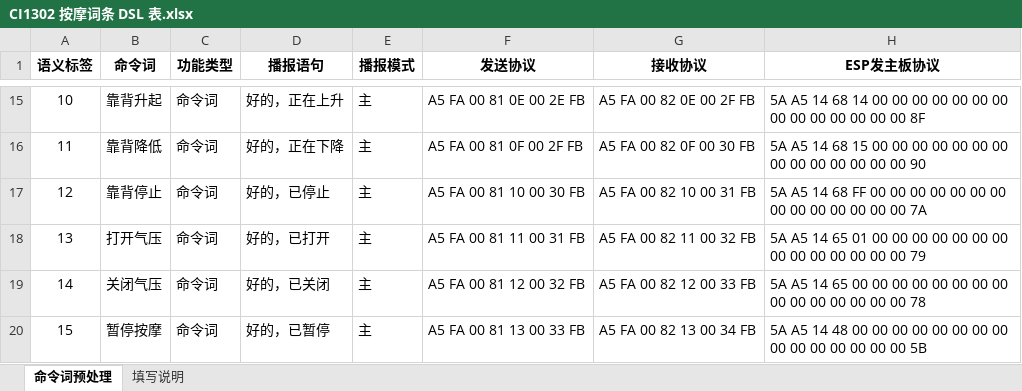
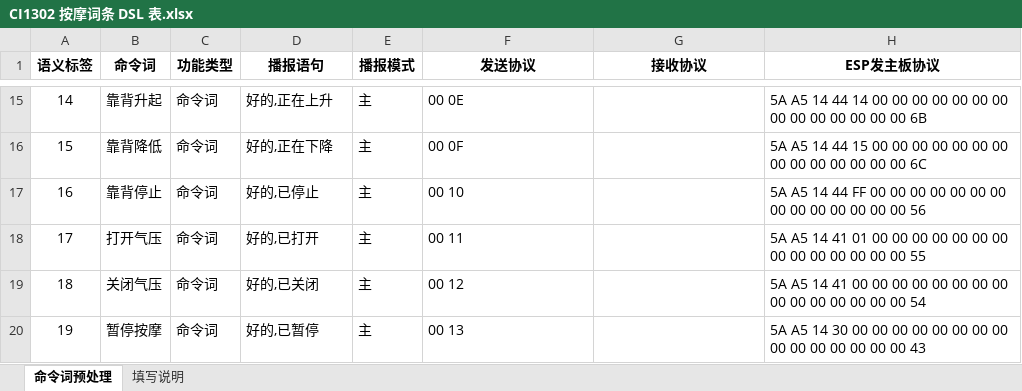
Before and after one commit to Cakk0708/skill-hub, an Excel workbook: skills/lingyang-ci1302-protocol-analysis/references/CI1302 按摩词条 DSL 表.xlsx, sheet 命令词预处理, drawn as a sheet; only a part is shown, gaps mark what is left out; values as stored, in another font and other column widths than the file's, no borders; the diff covers the shown part only; the diff names each change by its address in the sheet, - before the commit and + after, or states it on an @@ line.

```diff
--- a/skills/lingyang-ci1302-protocol-analysis/references/CI1302 按摩词条 DSL 表.xlsx (sheet 命令词预处理)
+++ b/skills/lingyang-ci1302-protocol-analysis/references/CI1302 按摩词条 DSL 表.xlsx (sheet 命令词预处理)
-A15 (语义标签): 10
+A15 (语义标签): 14
-D15 (播报语句): 好的，正在上升
+D15 (播报语句): 好的,正在上升
-F15 (发送协议): A5 FA 00 81 0E 00 2E FB
+F15 (发送协议): 00 0E
-G15 (接收协议): A5 FA 00 82 0E 00 2F FB
+G15 (接收协议): (empty)
-H15 (ESP发主板协议): …A5 14 68 14 00 00 00 00 00 00 00 00 00 00 00 00 00 00 8F
+H15 (ESP发主板协议): …A5 14 44 14 00 00 00 00 00 00 00 00 00 00 00 00 00 00 6B
-A16 (语义标签): 11
+A16 (语义标签): 15
-D16 (播报语句): 好的，正在下降
+D16 (播报语句): 好的,正在下降
-F16 (发送协议): A5 FA 00 81 0F 00 2F FB
+F16 (发送协议): 00 0F
-G16 (接收协议): A5 FA 00 82 0F 00 30 FB
+G16 (接收协议): (empty)
-H16 (ESP发主板协议): …A5 14 68 15 00 00 00 00 00 00 00 00 00 00 00 00 00 00 90
+H16 (ESP发主板协议): …A5 14 44 15 00 00 00 00 00 00 00 00 00 00 00 00 00 00 6C
-A17 (语义标签): 12
+A17 (语义标签): 16
-D17 (播报语句): 好的，已停止
+D17 (播报语句): 好的,已停止
-F17 (发送协议): A5 FA 00 81 10 00 30 FB
+F17 (发送协议): 00 10
-G17 (接收协议): A5 FA 00 82 10 00 31 FB
+G17 (接收协议): (empty)
-H17 (ESP发主板协议): …A5 14 68 FF 00 00 00 00 00 00 00 00 00 00 00 00 00 00 7A
+H17 (ESP发主板协议): …A5 14 44 FF 00 00 00 00 00 00 00 00 00 00 00 00 00 00 56
-A18 (语义标签): 13
+A18 (语义标签): 17
-D18 (播报语句): 好的，已打开
+D18 (播报语句): 好的,已打开
-F18 (发送协议): A5 FA 00 81 11 00 31 FB
+F18 (发送协议): 00 11
-G18 (接收协议): A5 FA 00 82 11 00 32 FB
+G18 (接收协议): (empty)
-H18 (ESP发主板协议): …A5 14 65 01 00 00 00 00 00 00 00 00 00 00 00 00 00 00 79
+H18 (ESP发主板协议): …A5 14 41 01 00 00 00 00 00 00 00 00 00 00 00 00 00 00 55
-A19 (语义标签): 14
+A19 (语义标签): 18
-D19 (播报语句): 好的，已关闭
+D19 (播报语句): 好的,已关闭
-F19 (发送协议): A5 FA 00 81 12 00 32 FB
+F19 (发送协议): 00 12
-G19 (接收协议): A5 FA 00 82 12 00 33 FB
+G19 (接收协议): (empty)
-H19 (ESP发主板协议): …A5 14 65 00 00 00 00 00 00 00 00 00 00 00 00 00 00 00 78
+H19 (ESP发主板协议): …A5 14 41 00 00 00 00 00 00 00 00 00 00 00 00 00 00 00 54
-A20 (语义标签): 15
+A20 (语义标签): 19
-D20 (播报语句): 好的，已暂停
+D20 (播报语句): 好的,已暂停
-F20 (发送协议): A5 FA 00 81 13 00 33 FB
+F20 (发送协议): 00 13
-G20 (接收协议): A5 FA 00 82 13 00 34 FB
+G20 (接收协议): (empty)
-H20 (ESP发主板协议): …A5 14 48 00 00 00 00 00 00 00 00 00 00 00 00 00 00 00 5B
+H20 (ESP发主板协议): …A5 14 30 00 00 00 00 00 00 00 00 00 00 00 00 00 00 00 43
```
Also changed, not shown: 83 edited cells elsewhere in this sheet, 4 other files.
